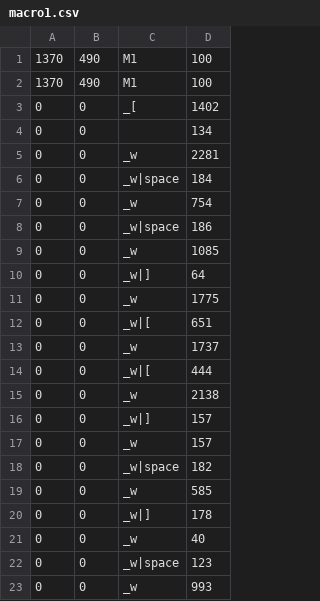
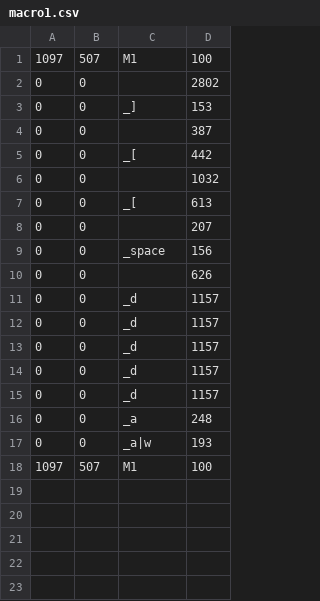
Before and after one commit to CGKnappert/StickysAutoClicker, a CSV file: Macros/macro1.csv, drawn as a sheet.

```diff
--- a/Macros/macro1.csv
+++ b/Macros/macro1.csv
@@ -1,23 +1,18 @@
-1370,490,M1,100,
-1370,490,M1,100,
-0,0,_[,1402,
-0,0,,134,
-0,0,_w,2281,
-0,0,_w|space,184,
-0,0,_w,754,
-0,0,_w|space,186,
-0,0,_w,1085,
-0,0,_w|],64,
-0,0,_w,1775,
-0,0,_w|[,651,
-0,0,_w,1737,
-0,0,_w|[,444,
-0,0,_w,2138,
-0,0,_w|],157,
-0,0,_w,157,
-0,0,_w|space,182,
-0,0,_w,585,
-0,0,_w|],178,
-0,0,_w,40,
-0,0,_w|space,123,
-0,0,_w,993,
+1097,507,M1,100,
+0,0,,2802,
+0,0,_],153,
+0,0,,387,
+0,0,_[,442,
+0,0,,1032,
+0,0,_[,613,
+0,0,,207,
+0,0,_space,156,
+0,0,,626,
+0,0,_d,1157,
+0,0,_d,1157,
+0,0,_d,1157,
+0,0,_d,1157,
+0,0,_d,1157,
+0,0,_a,248,
+0,0,_a|w,193,
+1097,507,M1,100,
```
Also changed, not shown: 13 other files.
